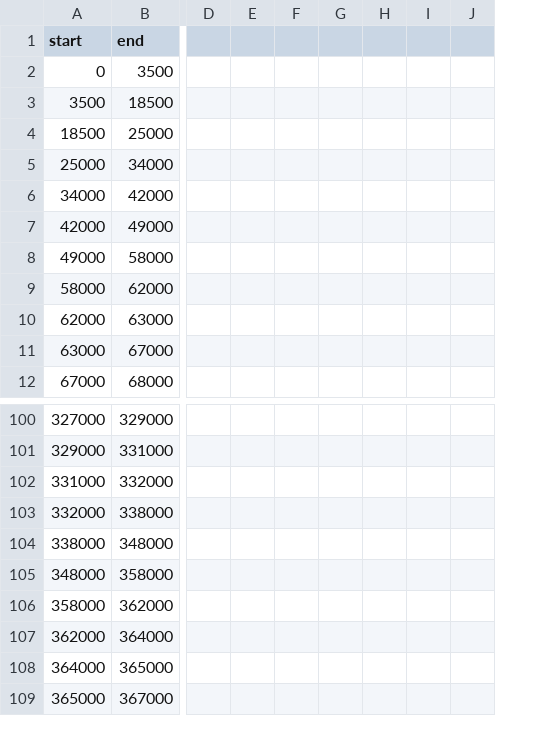
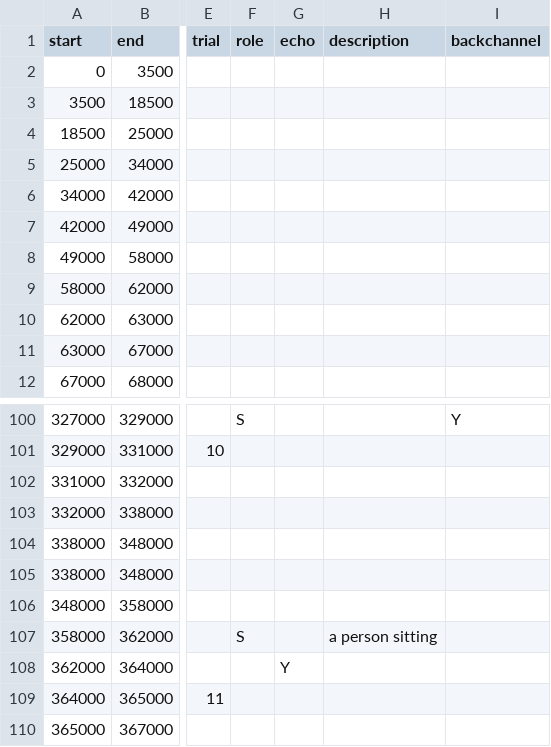
Before and after one commit to vboyce/kid-tangrams, a CSV file: data/clean_transcripts/game45.csv, drawn as a sheet; only a part is shown, gaps mark what is left out; removed rows and columns are numbered as before the commit, all else as after; rows hold the shown columns only; the diff names each change by its address in the sheet, - before the commit and + after, or states it on an @@ line.

```diff
--- a/data/clean_transcripts/game45.csv
+++ b/data/clean_transcripts/game45.csv
-column D, empty
-column E, empty
-column F, empty
-column G, empty
-column H, empty
-column I, empty
-column J, empty
+column E (trial), row 101: 10; row 109: 11
+column F (role), row 100: S; row 107: S
+column G (echo), row 108: Y
+column H (description), row 107: a person sitting
+column I (backchannel), row 100: Y
+row 105: 338000 | 348000
```
Also changed, not shown: data/clean_transcripts/game42.csv, data/clean_transcripts/game43.csv, 1 other file.
